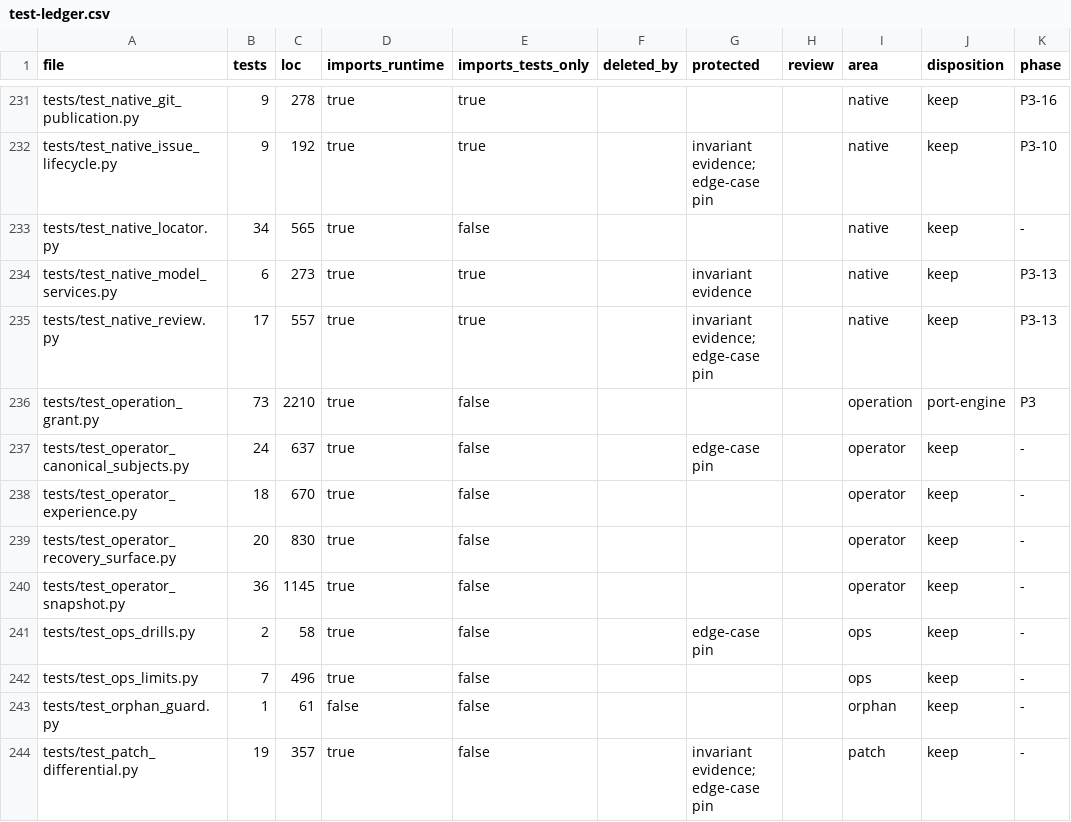
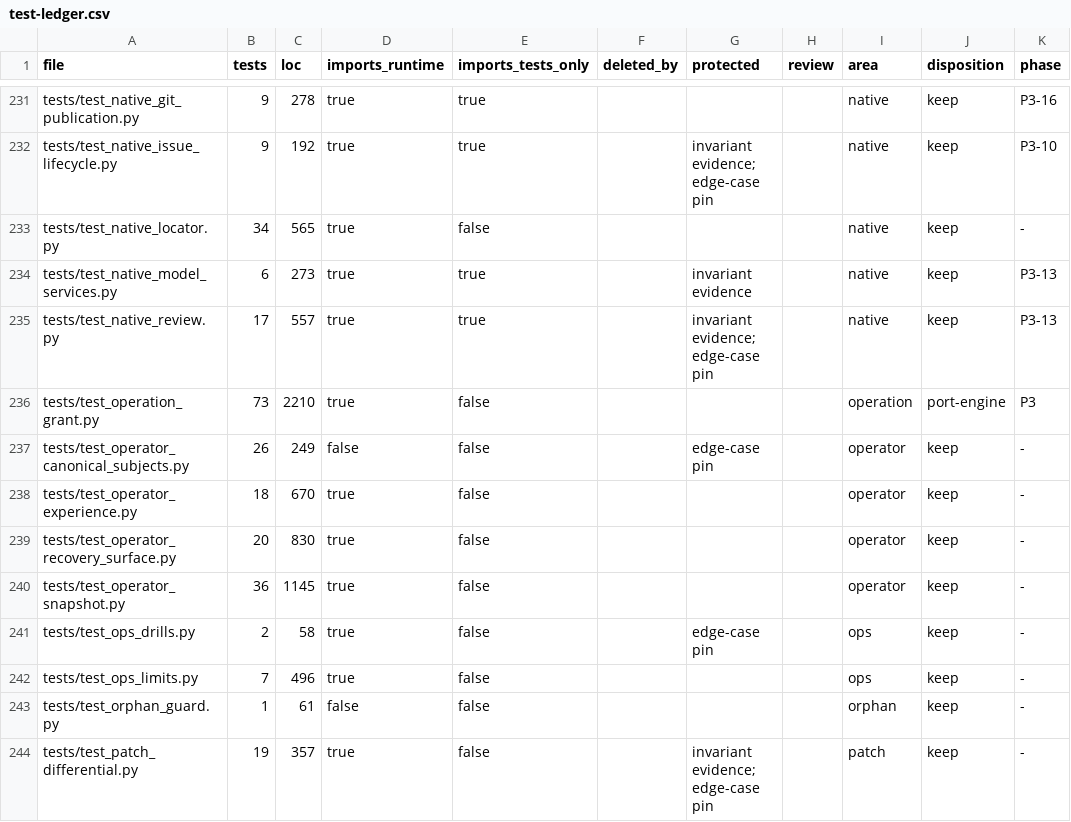
Before and after one commit to forcewake/forge, a CSV file: docs/roadmap/2026-09-29-simplification/test-ledger.csv, drawn as a sheet; only a part is shown, gaps mark what is left out; the diff names each change by its address in the sheet, - before the commit and + after, or states it on an @@ line.

```diff
--- a/docs/roadmap/2026-09-29-simplification/test-ledger.csv
+++ b/docs/roadmap/2026-09-29-simplification/test-ledger.csv
-B237 (tests): 24
+B237 (tests): 26
-C237 (loc): 637
+C237 (loc): 249
-D237 (imports_runtime): true
+D237 (imports_runtime): false
```
Also changed, not shown: 9 other files.
